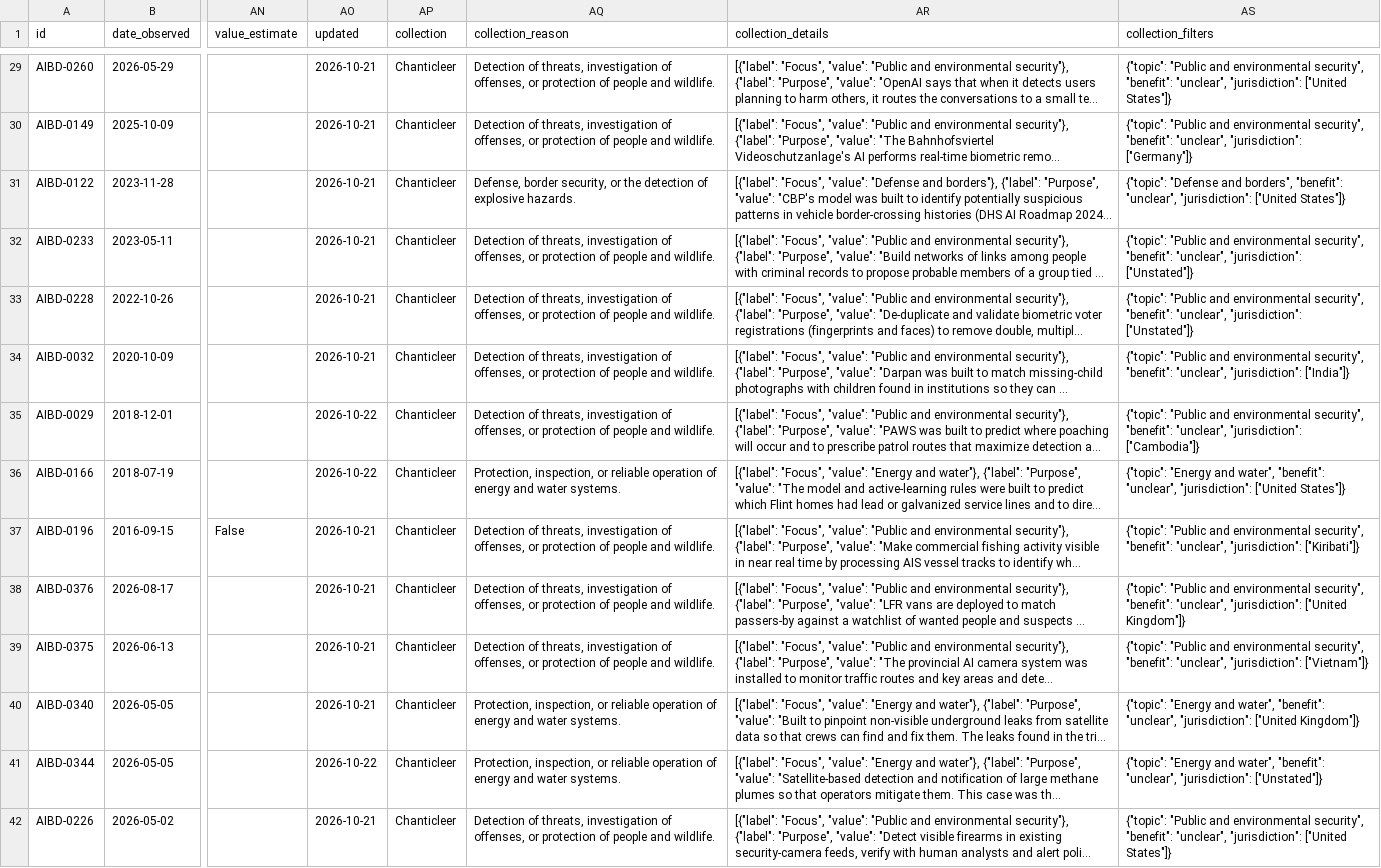
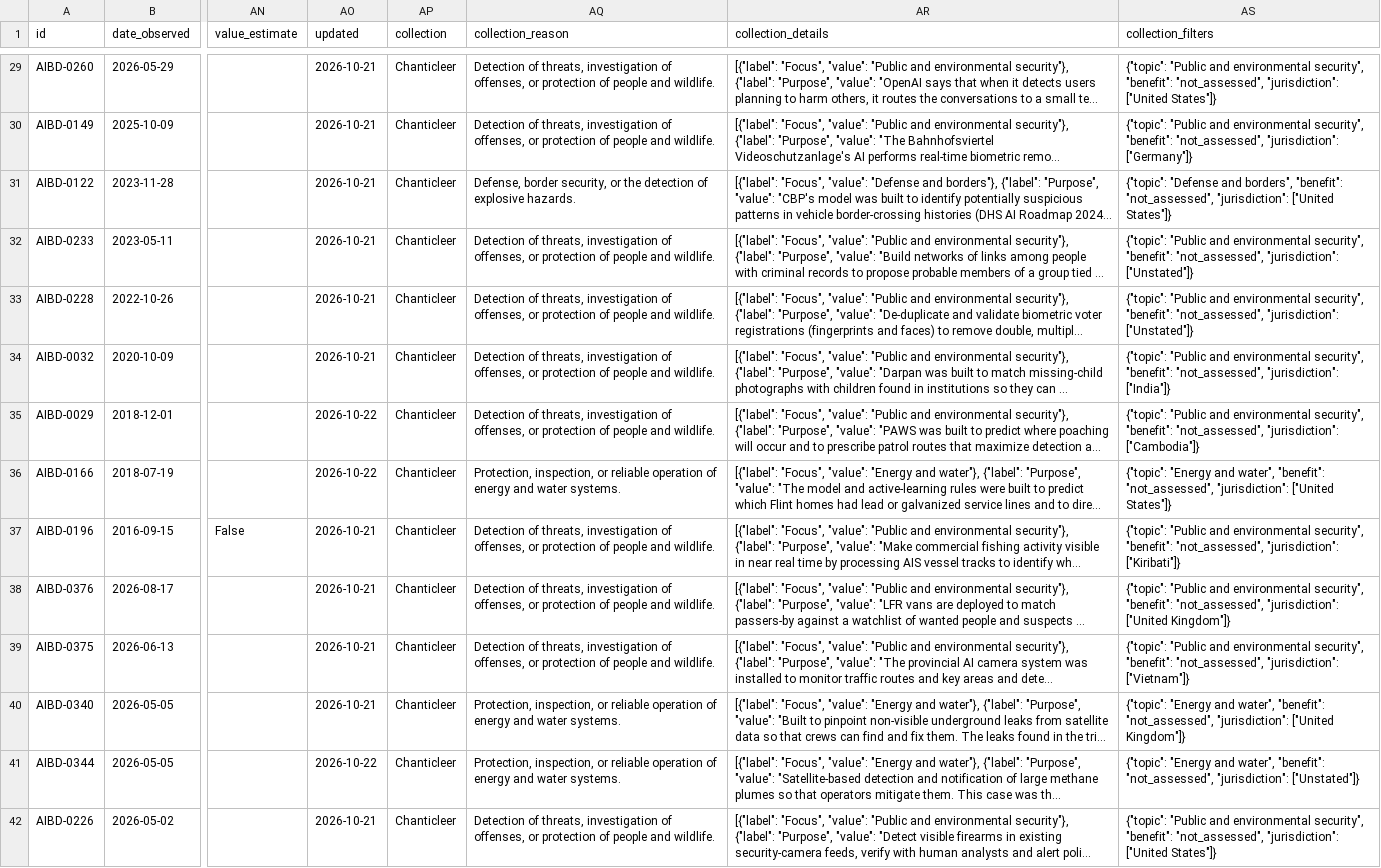
Before and after one commit to petervartanian/personal-site, a CSV file: aibd/data/chanticleer.csv, drawn as a sheet; only a part is shown, gaps mark what is left out; long unchanged cells end in …; the diff covers the shown part only; the diff names each change by its address in the sheet, - before the commit and + after, or states it on an @@ line.

```diff
--- a/aibd/data/chanticleer.csv
+++ b/aibd/data/chanticleer.csv
-AS29 (collection_filters): …security", "benefit": "unclear", "jurisdiction": ["United…
+AS29 (collection_filters): …security", "benefit": "not_assessed", "jurisdiction": ["United…
-AS30 (collection_filters): …security", "benefit": "unclear", "jurisdiction": ["Germany"]}
+AS30 (collection_filters): …security", "benefit": "not_assessed", "jurisdiction": ["Germany"]}
-AS31 (collection_filters): …borders", "benefit": "unclear", "jurisdiction": ["United…
+AS31 (collection_filters): …borders", "benefit": "not_assessed", "jurisdiction": ["United…
-AS32:AS33 (collection_filters): …security", "benefit": "unclear", "jurisdiction": ["Unstated"]}
+AS32:AS33 (collection_filters): …security", "benefit": "not_assessed", "jurisdiction": ["Unstated"]}
-AS34 (collection_filters): …security", "benefit": "unclear", "jurisdiction": ["India"]}
+AS34 (collection_filters): …security", "benefit": "not_assessed", "jurisdiction": ["India"]}
-AS35 (collection_filters): …security", "benefit": "unclear", "jurisdiction": ["Cambodia"]}
+AS35 (collection_filters): …security", "benefit": "not_assessed", "jurisdiction": ["Cambodia"]}
-AS36 (collection_filters): …water", "benefit": "unclear", "jurisdiction": ["United…
+AS36 (collection_filters): …water", "benefit": "not_assessed", "jurisdiction": ["United…
-AS37 (collection_filters): …security", "benefit": "unclear", "jurisdiction": ["Kiribati"]}
+AS37 (collection_filters): …security", "benefit": "not_assessed", "jurisdiction": ["Kiribati"]}
-AS38 (collection_filters): …security", "benefit": "unclear", "jurisdiction": ["United…
+AS38 (collection_filters): …security", "benefit": "not_assessed", "jurisdiction": ["United…
-AS39 (collection_filters): …security", "benefit": "unclear", "jurisdiction": ["Vietnam"]}
+AS39 (collection_filters): …security", "benefit": "not_assessed", "jurisdiction": ["Vietnam"]}
-AS40 (collection_filters): …water", "benefit": "unclear", "jurisdiction": ["United…
+AS40 (collection_filters): …water", "benefit": "not_assessed", "jurisdiction": ["United…
-AS41 (collection_filters): …water", "benefit": "unclear", "jurisdiction": ["Unstated"]}
+AS41 (collection_filters): …water", "benefit": "not_assessed", "jurisdiction": ["Unstated"]}
-AS42 (collection_filters): …security", "benefit": "unclear", "jurisdiction": ["United…
+AS42 (collection_filters): …security", "benefit": "not_assessed", "jurisdiction": ["United…
```
Also changed, not shown: 125 edited cells elsewhere in this file, aibd/data/adyt.csv, aibd/data/records.csv, 29 other files.
